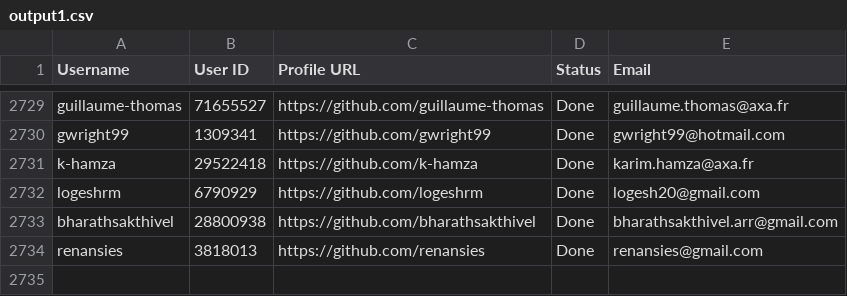
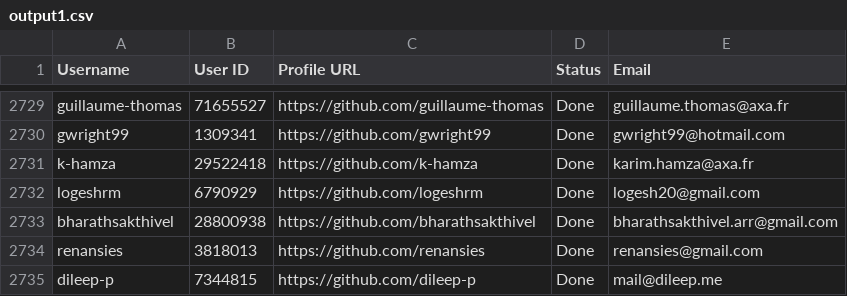
Before and after one commit to PhatDot1/stargeezersAI, a CSV file: output1.csv, drawn as a sheet; only a part is shown, gaps mark what is left out.

```diff
--- a/output1.csv
+++ b/output1.csv
@@ -2734 +2734,2 @@ bharathsakthivel,28800938,https://github.com/bharathsakthivel,Done,bharathsakthi
 renansies,3818013,https://github.com/renansies,Done,renansies@gmail.com
+dileep-p,7344815,https://github.com/dileep-p,Done,mail@dileep.me
```
